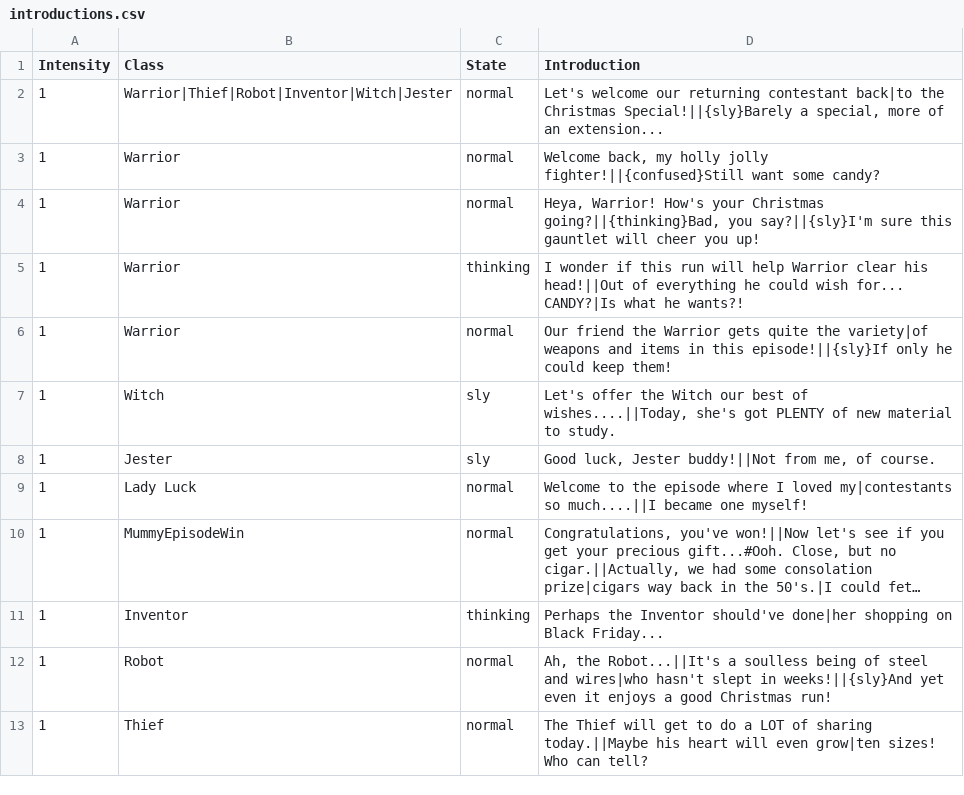
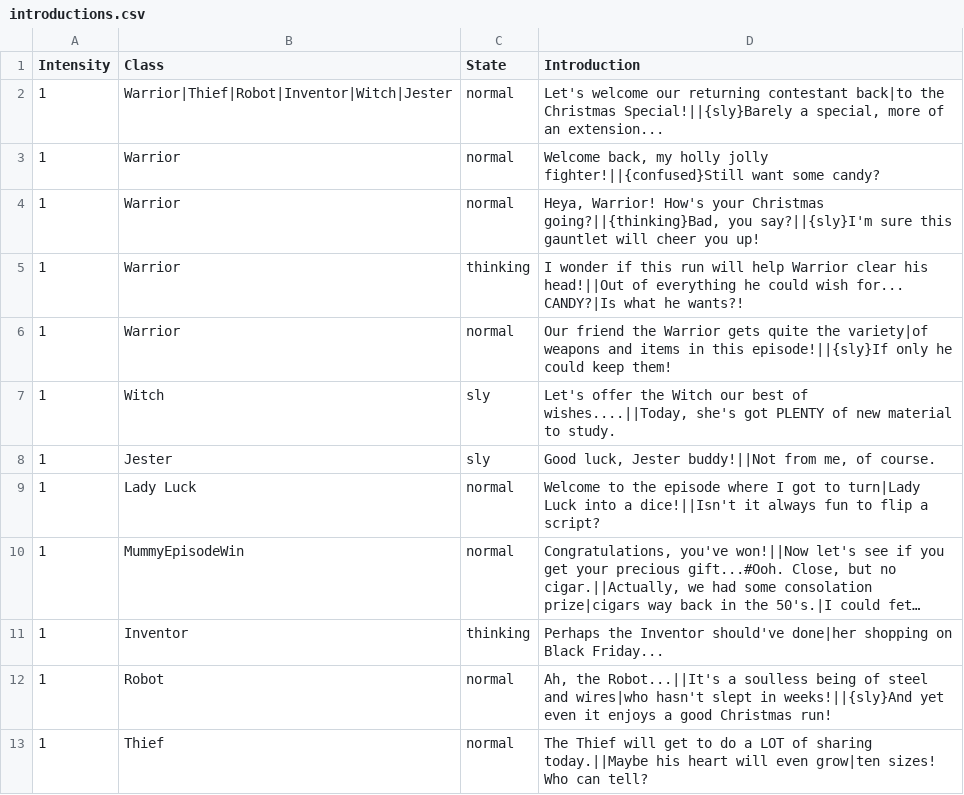
Before and after one commit to ncrecc/christmasspecial, a CSV file: data/text/cutscenes/introductions.csv, drawn as a sheet; long unchanged cells end in …; the diff names each change by its address in the sheet, - before the commit and + after, or states it on an @@ line.

Commit message:
lady luck per matt: added a lady luck cutscene & an introduction line -geddy

```diff
--- a/data/text/cutscenes/introductions.csv
+++ b/data/text/cutscenes/introductions.csv
-D9 (Introduction): …where I loved my|contestants so much....||I became one myself!
+D9 (Introduction): …where I got to turn|Lady Luck into a dice!||Isn't it always fun to flip a script?
```
Also changed, not shown: 2 other files.
